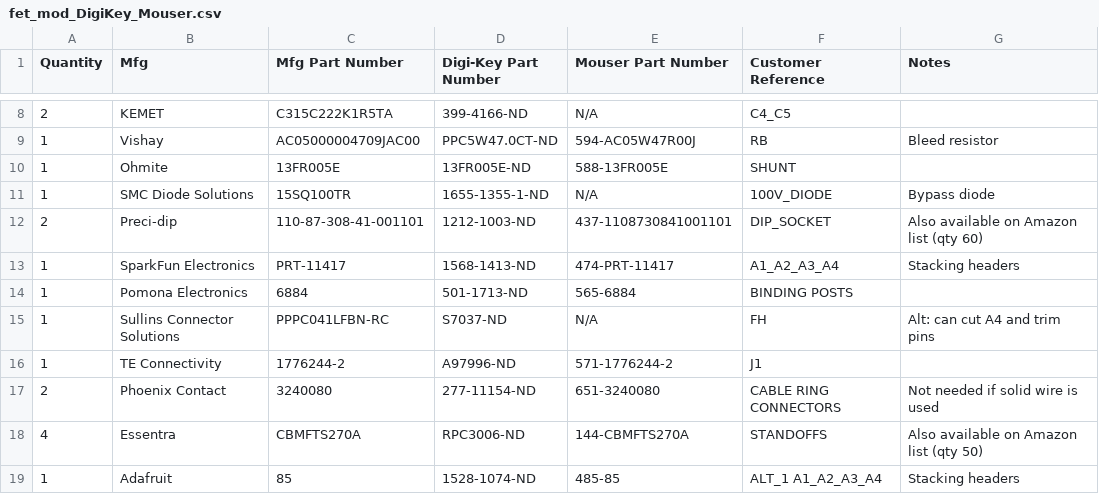
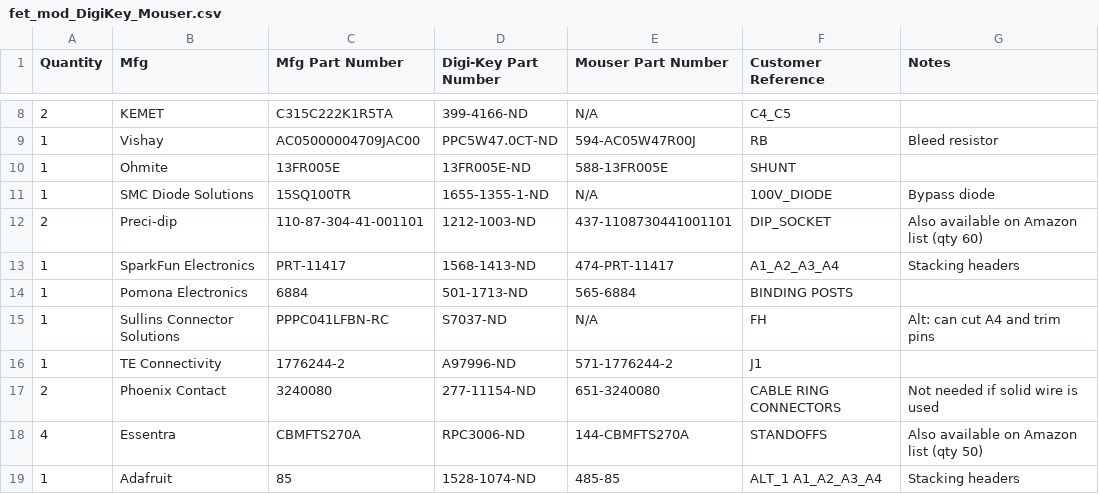
Before and after one commit to csatt/IV_Swinger, a CSV file: PCB/BOM/DigiKeyMouser/fet_mod_DigiKey_Mouser.csv, drawn as a sheet; only a part is shown, gaps mark what is left out.

Commit message:
Fix some BOM part numbers
I made these changes four months ago but didn't commit.  The DIP sockets had an incorrect part Mouser number (8-pin instead of 4-pin).

```diff
--- a/PCB/BOM/DigiKeyMouser/fet_mod_DigiKey_Mouser.csv
+++ b/PCB/BOM/DigiKeyMouser/fet_mod_DigiKey_Mouser.csv
@@ -11,3 +11,3 @@ Quantity,Mfg,Mfg Part Number,Digi-Key Part Number,Mouser Part Number,Customer Re
 1,SMC Diode Solutions,15SQ100TR,1655-1355-1-ND,N/A,100V_DIODE,Bypass diode
-2,Preci-dip,110-87-308-41-001101,1212-1003-ND,437-1108730841001101,DIP_SOCKET,Also available on Amazon list (qty 60)
+2,Preci-dip,110-87-304-41-001101,1212-1003-ND,437-1108730441001101,DIP_SOCKET,Also available on Amazon list (qty 60)
 1,SparkFun Electronics,PRT-11417,1568-1413-ND,474-PRT-11417,A1_A2_A3_A4,Stacking headers
```
Also changed, not shown: PCB/BOM/DigiKeyMouser/emr_cell_DigiKey_Mouser.csv, PCB/BOM/DigiKeyMouser/emr_mod_DigiKey_Mouser.csv, 2 other files.
